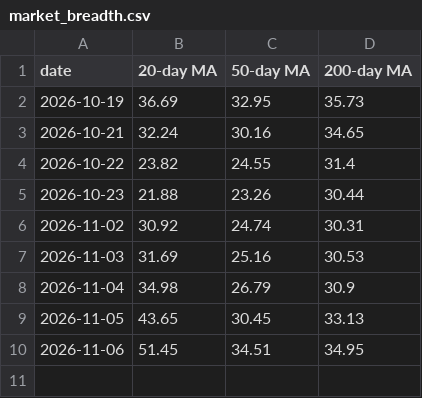
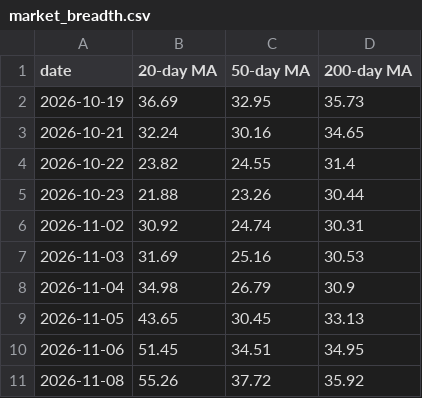
Before and after one commit to coolkarnee/stock_buy_alert_tgbot, a CSV file: artifacts/market_breadth.csv, drawn as a sheet.

```diff
--- a/artifacts/market_breadth.csv
+++ b/artifacts/market_breadth.csv
@@ -10 +10,2 @@ date,20-day MA,50-day MA,200-day MA
 2026-11-06,51.45,34.51,34.95
+2026-11-08,55.26,37.72,35.92
```
Also changed, not shown: artifacts/market_regimes.csv, artifacts/trading_sessions.csv.
